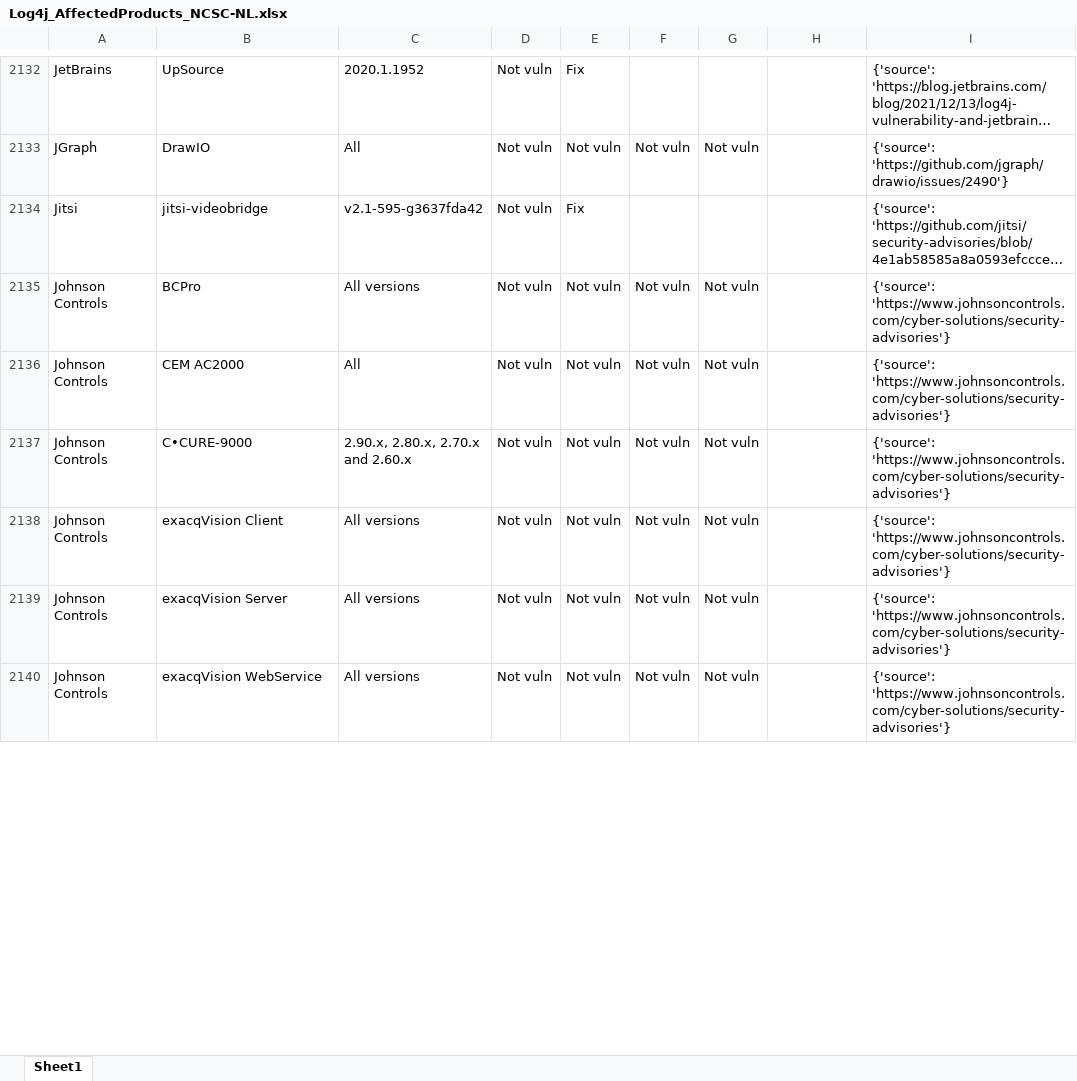
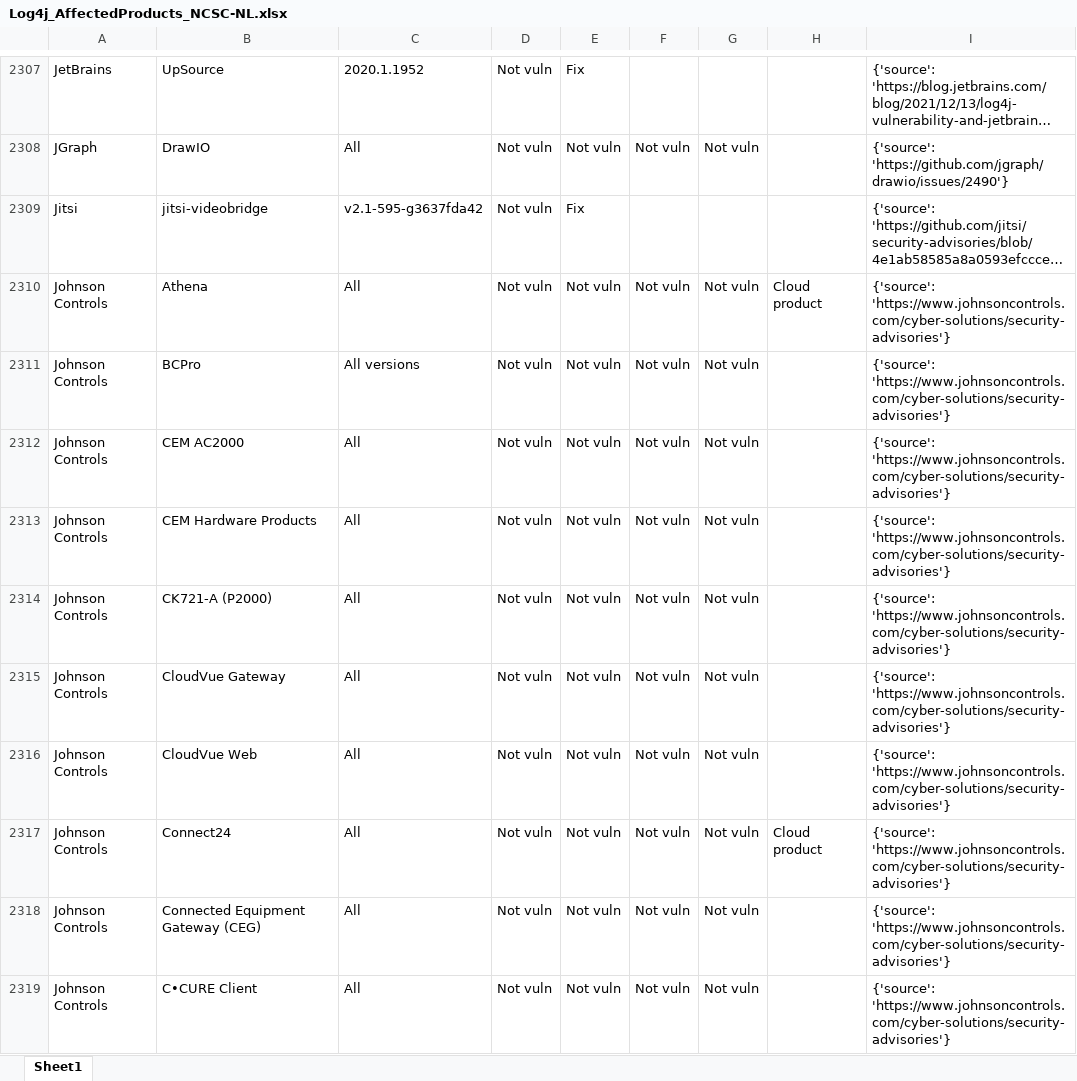
Before and after one commit to curated-intel/Log4Shell-IOCs, an Excel workbook: CI_Log4Shell_Products/XLSX/Log4j_AffectedProducts_NCSC-NL.xlsx, sheet Sheet1, drawn as a sheet; only a part is shown, gaps mark what is left out; the shorter side is filled out with more unchanged rows; long unchanged cells end in …; values as stored, in another font and other column widths than the file's, no borders; table styles not drawn; the diff covers the shown part only; the diff names each change by its address in the sheet, - before the commit and + after, or states it on an @@ line.

```diff
--- a/CI_Log4Shell_Products/XLSX/Log4j_AffectedProducts_NCSC-NL.xlsx (sheet Sheet1)
+++ b/CI_Log4Shell_Products/XLSX/Log4j_AffectedProducts_NCSC-NL.xlsx (sheet Sheet1)
+row 2310: Johnson Controls | Athena | All | Not vuln | Not vuln | Not vuln | Not vuln | Cloud product | {'source': 'https://www.johnsoncontrols.com/cyber-solutions/security-advisories'}
+row 2313: Johnson Controls | CEM Hardware Products | All | Not vuln | Not vuln | Not vuln | Not vuln |  | {'source': 'https://www.johnsoncontrols.com/cyber-solutions/security-advisories'}
+row 2314: Johnson Controls | CK721‐A (P2000) | All | Not vuln | Not vuln | Not vuln | Not vuln |  | {'source': 'https://www.johnsoncontrols.com/cyber-solutions/security-advisories'}
+row 2315: Johnson Controls | CloudVue Gateway | All | Not vuln | Not vuln | Not vuln | Not vuln |  | {'source': 'https://www.johnsoncontrols.com/cyber-solutions/security-advisories'}
+row 2316: Johnson Controls | CloudVue Web | All | Not vuln | Not vuln | Not vuln | Not vuln |  | {'source': 'https://www.johnsoncontrols.com/cyber-solutions/security-advisories'}
+row 2317: Johnson Controls | Connect24 | All | Not vuln | Not vuln | Not vuln | Not vuln | Cloud product | {'source': 'https://www.johnsoncontrols.com/cyber-solutions/security-advisories'}
+row 2318: Johnson Controls | Connected Equipment Gateway (CEG) | All | Not vuln | Not vuln | Not vuln | Not vuln |  | {'source': 'https://www.johnsoncontrols.com/cyber-solutions/security-advisories'}
+row 2319: Johnson Controls | C•CURE Client | All | Not vuln | Not vuln | Not vuln | Not vuln |  | {'source': 'https://www.johnsoncontrols.com/cyber-solutions/security-advisories'}
```
Also changed, not shown: 225 added rows, 15 removed rows, 52 moved rows and 59 edited cells elsewhere in this sheet, CI_Log4Shell_Products/XLSX/Log4j_AffectedProducts_cisagov.xlsx, CI_Log4Shell_Products/XLSX/Log4j_AffectedProducts_swithak.xlsx, 2 other files.
